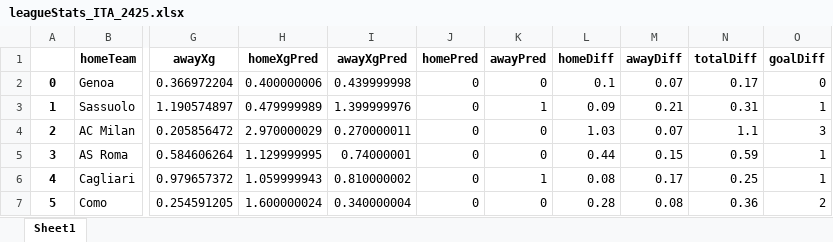
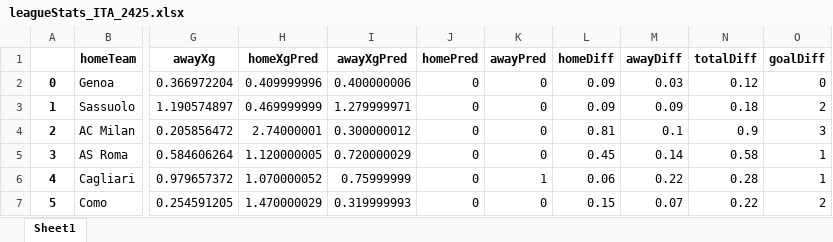
Before and after one commit to capo11/RedefiningxG_WebApp, an Excel workbook: datasets/sofascore/leagueStats/leagueStats_ITA_2425.xlsx, sheet Sheet1, drawn as a sheet; only a part is shown, gaps mark what is left out; values as stored, in another font and other column widths than the file's, no borders; the diff covers the shown part only; the diff names each change by its address in the sheet, - before the commit and + after, or states it on an @@ line.

Commit message:
added 23-25 serie a datasets

```diff
--- a/datasets/sofascore/leagueStats/leagueStats_ITA_2425.xlsx (sheet Sheet1)
+++ b/datasets/sofascore/leagueStats/leagueStats_ITA_2425.xlsx (sheet Sheet1)
-H2 (homeXgPred): 0.400000006
+H2 (homeXgPred): 0.409999996
-I2 (awayXgPred): 0.439999998
+I2 (awayXgPred): 0.400000006
-L2 (homeDiff): 0.1
+L2 (homeDiff): 0.09
-M2 (awayDiff): 0.07
+M2 (awayDiff): 0.03
-N2 (totalDiff): 0.17
+N2 (totalDiff): 0.12
-H3 (homeXgPred): 0.479999989
+H3 (homeXgPred): 0.469999999
-I3 (awayXgPred): 1.399999976
+I3 (awayXgPred): 1.279999971
-K3 (awayPred): 1
+K3 (awayPred): 0
-M3 (awayDiff): 0.21
+M3 (awayDiff): 0.09
-N3 (totalDiff): 0.31
+N3 (totalDiff): 0.18
-O3 (goalDiff): 1
+O3 (goalDiff): 2
-H4 (homeXgPred): 2.970000029
+H4 (homeXgPred): 2.74000001
-I4 (awayXgPred): 0.270000011
+I4 (awayXgPred): 0.300000012
-L4 (homeDiff): 1.03
+L4 (homeDiff): 0.81
-M4 (awayDiff): 0.07
+M4 (awayDiff): 0.1
-N4 (totalDiff): 1.1
+N4 (totalDiff): 0.9
-H5 (homeXgPred): 1.129999995
+H5 (homeXgPred): 1.120000005
-I5 (awayXgPred): 0.74000001
+I5 (awayXgPred): 0.720000029
-L5 (homeDiff): 0.44
+L5 (homeDiff): 0.45
-M5 (awayDiff): 0.15
+M5 (awayDiff): 0.14
-N5 (totalDiff): 0.59
+N5 (totalDiff): 0.58
-H6 (homeXgPred): 1.059999943
+H6 (homeXgPred): 1.070000052
-I6 (awayXgPred): 0.810000002
+I6 (awayXgPred): 0.75999999
-L6 (homeDiff): 0.08
+L6 (homeDiff): 0.06
-M6 (awayDiff): 0.17
+M6 (awayDiff): 0.22
-N6 (totalDiff): 0.25
+N6 (totalDiff): 0.28
-H7 (homeXgPred): 1.600000024
+H7 (homeXgPred): 1.470000029
-I7 (awayXgPred): 0.340000004
+I7 (awayXgPred): 0.319999993
-L7 (homeDiff): 0.28
+L7 (homeDiff): 0.15
-M7 (awayDiff): 0.08
+M7 (awayDiff): 0.07
-N7 (totalDiff): 0.36
+N7 (totalDiff): 0.22
```
Also changed, not shown: 1198 edited cells elsewhere in this sheet, 20 other files.
